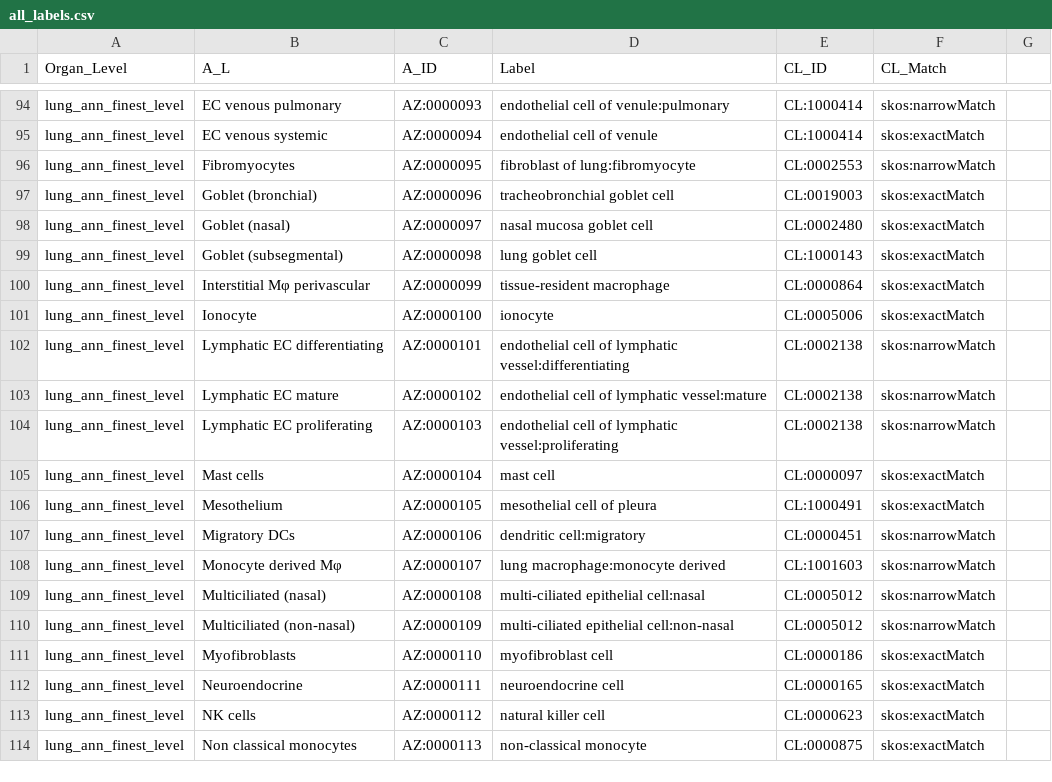
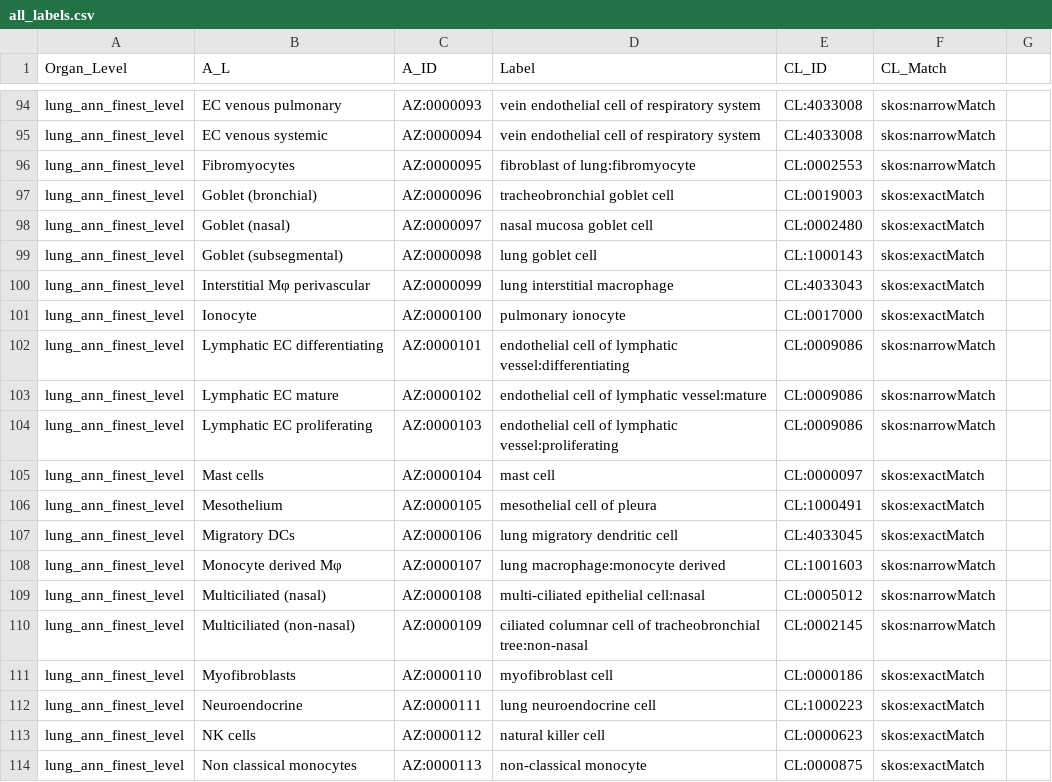
Before and after one commit to hubmapconsortium/azimuth-annotate, a CSV file: data/all_labels.csv, drawn as a sheet; only a part is shown, gaps mark what is left out; the diff covers the shown part only; the diff names each change by its address in the sheet, - before the commit and + after, or states it on an @@ line.

Commit message:
Updated lung A_ID to CL_ID mappings from Gloria Pryhuber using CL v2024-08-16

```diff
--- a/data/all_labels.csv
+++ b/data/all_labels.csv
-D94 (Label): endothelial cell of venule:pulmonary
+D94 (Label): vein endothelial cell of respiratory system
-E94:E95 (CL_ID): CL:1000414
+E94:E95 (CL_ID): CL:4033008
-D95 (Label): endothelial cell of venule
+D95 (Label): vein endothelial cell of respiratory system
-F95 (CL_Match): skos:exactMatch
+F95 (CL_Match): skos:narrowMatch
-D100 (Label): tissue-resident macrophage
+D100 (Label): lung interstitial macrophage
-E100 (CL_ID): CL:0000864
+E100 (CL_ID): CL:4033043
-D101 (Label): ionocyte
+D101 (Label): pulmonary ionocyte
-E101 (CL_ID): CL:0005006
+E101 (CL_ID): CL:0017000
-E102:E104 (CL_ID): CL:0002138
+E102:E104 (CL_ID): CL:0009086
-D107 (Label): dendritic cell:migratory
+D107 (Label): lung migratory dendritic cell
-E107 (CL_ID): CL:0000451
+E107 (CL_ID): CL:4033045
-F107 (CL_Match): skos:narrowMatch
+F107 (CL_Match): skos:exactMatch
-D110 (Label): multi-ciliated epithelial cell:non-nasal
+D110 (Label): ciliated columnar cell of tracheobronchial tree:non-nasal
-E110 (CL_ID): CL:0005012
+E110 (CL_ID): CL:0002145
-D112 (Label): neuroendocrine cell
+D112 (Label): lung neuroendocrine cell
-E112 (CL_ID): CL:0000165
+E112 (CL_ID): CL:1000223
```
Also changed, not shown: 52 edited cells elsewhere in this file, 1 other file.
